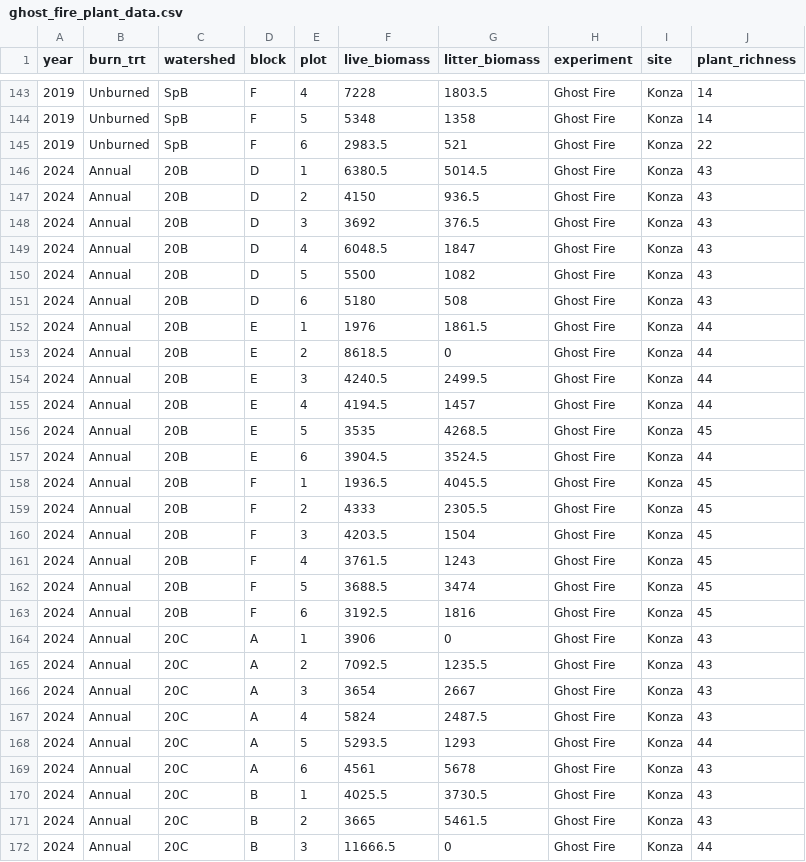
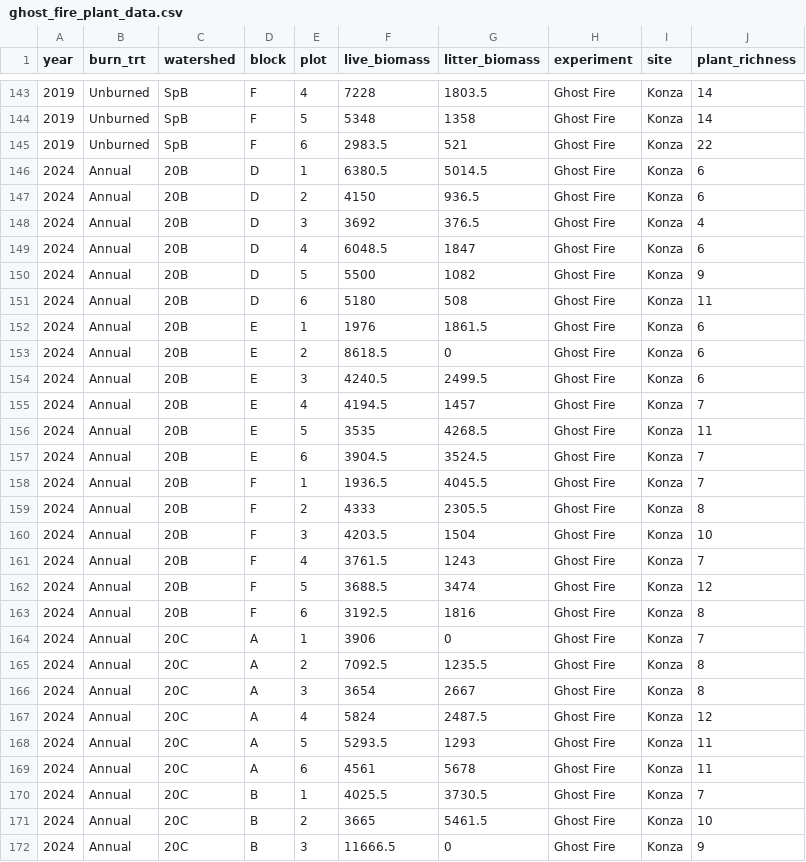
Before and after one commit to m-millie/gf_inv, a CSV file: inv_data/ghost_fire_plant_data.csv, drawn as a sheet; only a part is shown, gaps mark what is left out; the diff covers the shown part only.

Commit message:
Fixing to drop NA for cover data.

```diff
--- a/inv_data/ghost_fire_plant_data.csv
+++ b/inv_data/ghost_fire_plant_data.csv
@@ -145,28 +145,28 @@
 2019,"Unburned","SpB","F",6,2983.5,521,"Ghost Fire","Konza",22
-2024,"Annual","20B","D",1,6380.5,5014.5,"Ghost Fire","Konza",43
-2024,"Annual","20B","D",2,4150,936.5,"Ghost Fire","Konza",43
-2024,"Annual","20B","D",3,3692,376.5,"Ghost Fire","Konza",43
-2024,"Annual","20B","D",4,6048.5,1847,"Ghost Fire","Konza",43
-2024,"Annual","20B","D",5,5500,1082,"Ghost Fire","Konza",43
-2024,"Annual","20B","D",6,5180,508,"Ghost Fire","Konza",43
-2024,"Annual","20B","E",1,1976,1861.5,"Ghost Fire","Konza",44
-2024,"Annual","20B","E",2,8618.5,0,"Ghost Fire","Konza",44
-2024,"Annual","20B","E",3,4240.5,2499.5,"Ghost Fire","Konza",44
-2024,"Annual","20B","E",4,4194.5,1457,"Ghost Fire","Konza",44
-2024,"Annual","20B","E",5,3535,4268.5,"Ghost Fire","Konza",45
-2024,"Annual","20B","E",6,3904.5,3524.5,"Ghost Fire","Konza",44
-2024,"Annual","20B","F",1,1936.5,4045.5,"Ghost Fire","Konza",45
-2024,"Annual","20B","F",2,4333,2305.5,"Ghost Fire","Konza",45
-2024,"Annual","20B","F",3,4203.5,1504,"Ghost Fire","Konza",45
-2024,"Annual","20B","F",4,3761.5,1243,"Ghost Fire","Konza",45
-2024,"Annual","20B","F",5,3688.5,3474,"Ghost Fire","Konza",45
-2024,"Annual","20B","F",6,3192.5,1816,"Ghost Fire","Konza",45
-2024,"Annual","20C","A",1,3906,0,"Ghost Fire","Konza",43
-2024,"Annual","20C","A",2,7092.5,1235.5,"Ghost Fire","Konza",43
-2024,"Annual","20C","A",3,3654,2667,"Ghost Fire","Konza",43
-2024,"Annual","20C","A",4,5824,2487.5,"Ghost Fire","Konza",43
-2024,"Annual","20C","A",5,5293.5,1293,"Ghost Fire","Konza",44
-2024,"Annual","20C","A",6,4561,5678,"Ghost Fire","Konza",43
-2024,"Annual","20C","B",1,4025.5,3730.5,"Ghost Fire","Konza",43
-2024,"Annual","20C","B",2,3665,5461.5,"Ghost Fire","Konza",43
-2024,"Annual","20C","B",3,11666.5,0,"Ghost Fire","Konza",44
+2024,"Annual","20B","D",1,6380.5,5014.5,"Ghost Fire","Konza",6
+2024,"Annual","20B","D",2,4150,936.5,"Ghost Fire","Konza",6
+2024,"Annual","20B","D",3,3692,376.5,"Ghost Fire","Konza",4
+2024,"Annual","20B","D",4,6048.5,1847,"Ghost Fire","Konza",6
+2024,"Annual","20B","D",5,5500,1082,"Ghost Fire","Konza",9
+2024,"Annual","20B","D",6,5180,508,"Ghost Fire","Konza",11
+2024,"Annual","20B","E",1,1976,1861.5,"Ghost Fire","Konza",6
+2024,"Annual","20B","E",2,8618.5,0,"Ghost Fire","Konza",6
+2024,"Annual","20B","E",3,4240.5,2499.5,"Ghost Fire","Konza",6
+2024,"Annual","20B","E",4,4194.5,1457,"Ghost Fire","Konza",7
+2024,"Annual","20B","E",5,3535,4268.5,"Ghost Fire","Konza",11
+2024,"Annual","20B","E",6,3904.5,3524.5,"Ghost Fire","Konza",7
+2024,"Annual","20B","F",1,1936.5,4045.5,"Ghost Fire","Konza",7
+2024,"Annual","20B","F",2,4333,2305.5,"Ghost Fire","Konza",8
+2024,"Annual","20B","F",3,4203.5,1504,"Ghost Fire","Konza",10
+2024,"Annual","20B","F",4,3761.5,1243,"Ghost Fire","Konza",7
+2024,"Annual","20B","F",5,3688.5,3474,"Ghost Fire","Konza",12
+2024,"Annual","20B","F",6,3192.5,1816,"Ghost Fire","Konza",8
+2024,"Annual","20C","A",1,3906,0,"Ghost Fire","Konza",7
+2024,"Annual","20C","A",2,7092.5,1235.5,"Ghost Fire","Konza",8
+2024,"Annual","20C","A",3,3654,2667,"Ghost Fire","Konza",8
+2024,"Annual","20C","A",4,5824,2487.5,"Ghost Fire","Konza",12
+2024,"Annual","20C","A",5,5293.5,1293,"Ghost Fire","Konza",11
+2024,"Annual","20C","A",6,4561,5678,"Ghost Fire","Konza",11
+2024,"Annual","20C","B",1,4025.5,3730.5,"Ghost Fire","Konza",7
+2024,"Annual","20C","B",2,3665,5461.5,"Ghost Fire","Konza",10
+2024,"Annual","20C","B",3,11666.5,0,"Ghost Fire","Konza",9
```
Also changed, not shown: 45 edited cells elsewhere in this file, 1 other file.
